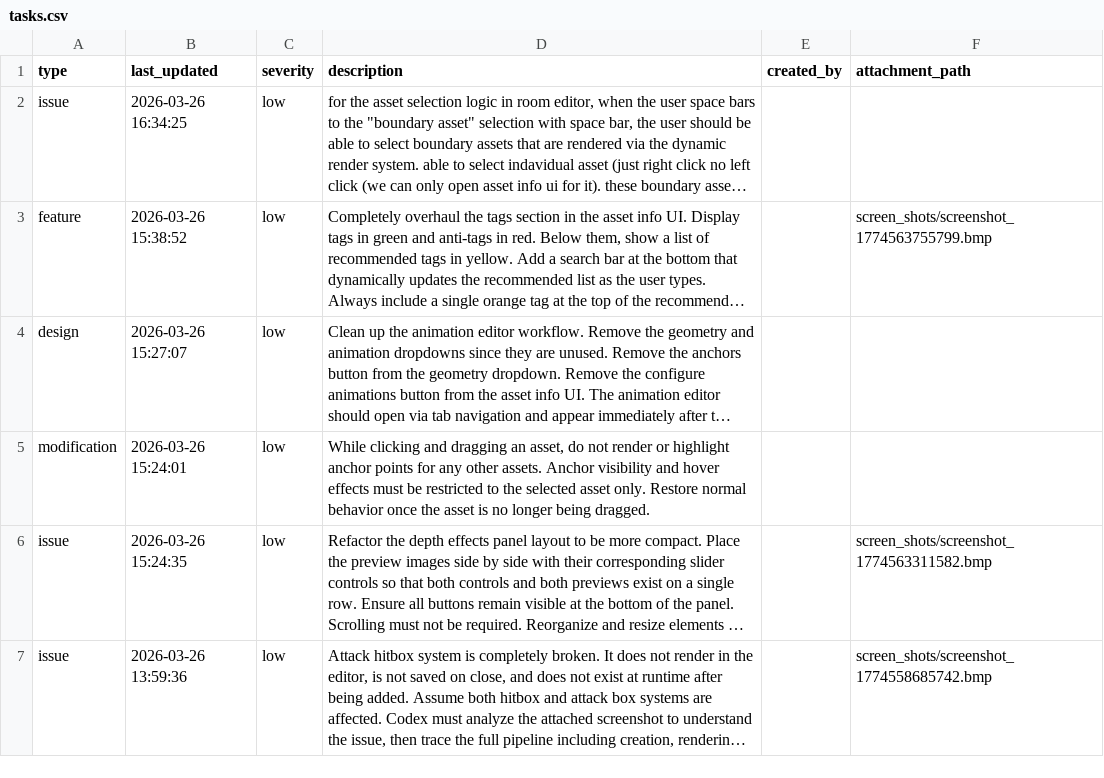
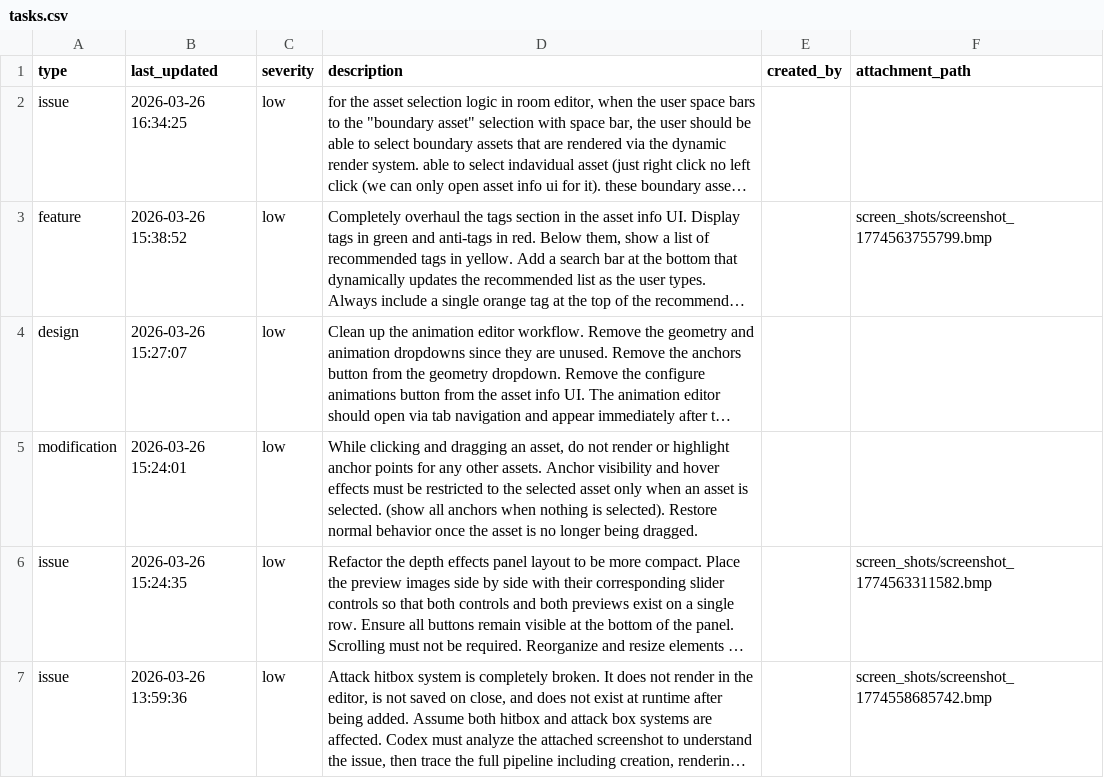
Before and after one commit to cabbabbage/ENGINE-2.0, a CSV file: tasks.csv, drawn as a sheet; only a part is shown; long unchanged cells end in …; the diff names each change by its address in the sheet, - before the commit and + after, or states it on an @@ line.

```diff
--- a/tasks.csv
+++ b/tasks.csv
-D5 (description): …selected asset only. Restore normal…
+D5 (description): …selected asset only when an asset is selected. (show all anchors when nothing is selected). Restore normal…
```
Also changed, not shown: 7 other files.
